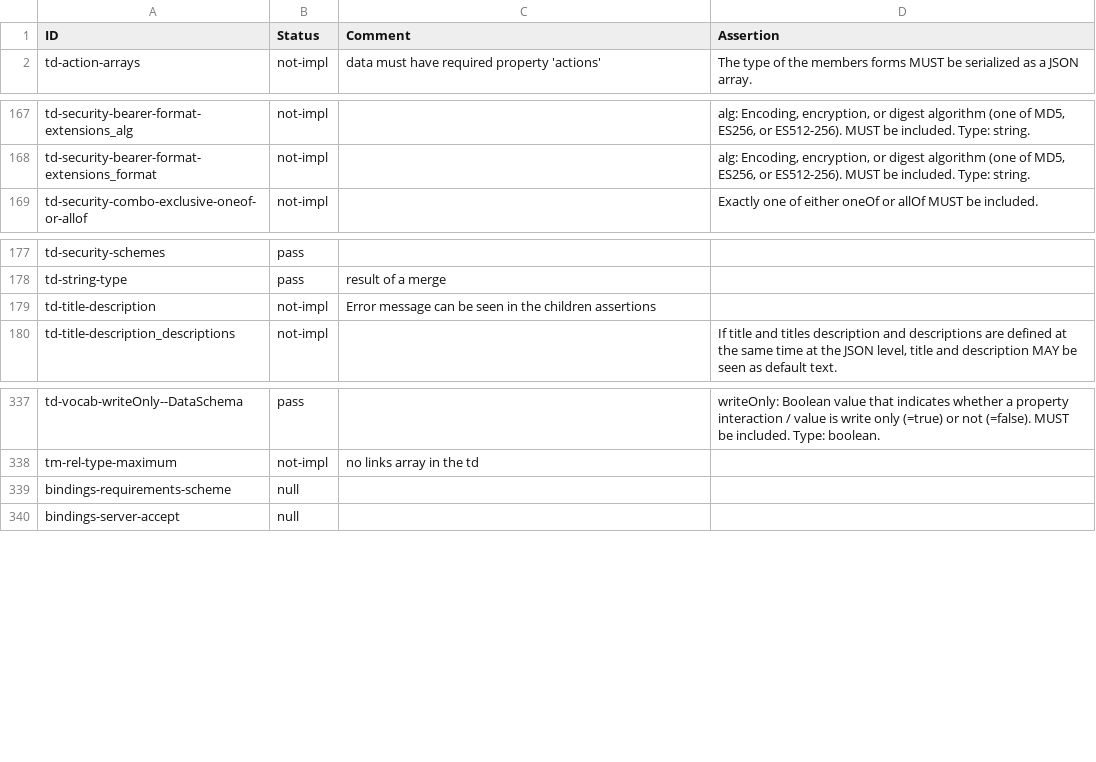
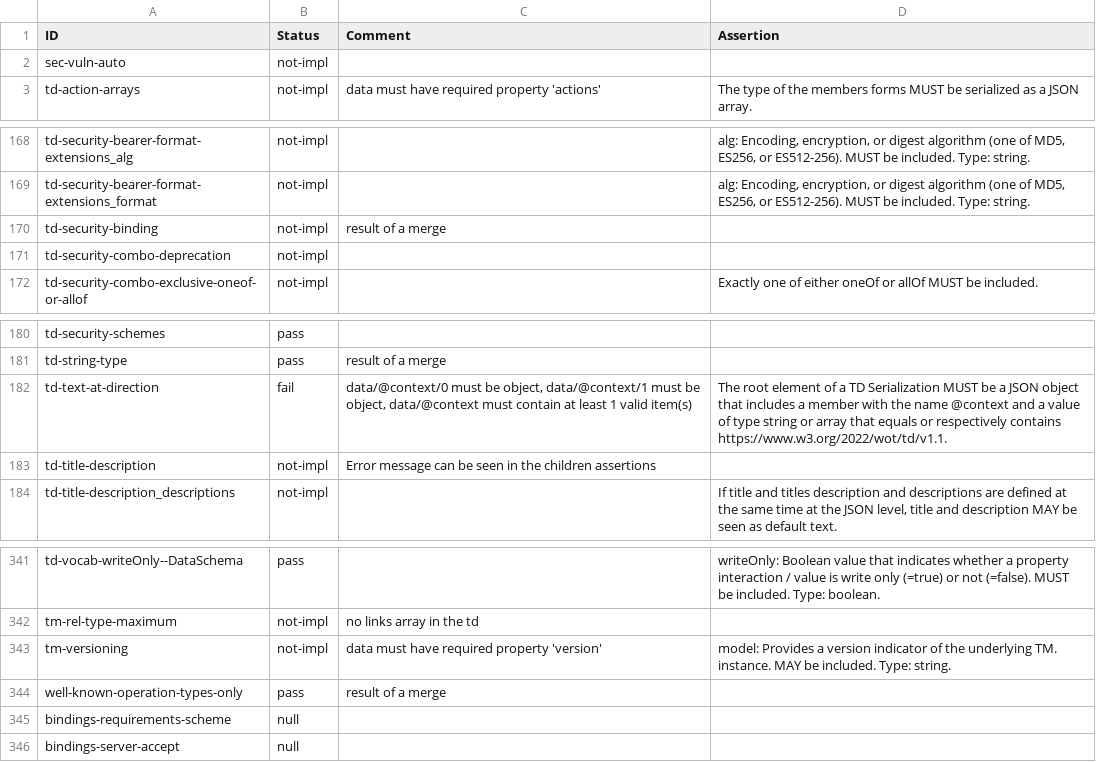
Before and after one commit to w3c/wot-thing-description, a CSV file: testing/inputs/results/hitachi-esp-idf.csv, drawn as a sheet; only a part is shown, gaps mark what is left out; the diff names each change by its address in the sheet, - before the commit and + after, or states it on an @@ line.

```diff
--- a/testing/inputs/results/hitachi-esp-idf.csv
+++ b/testing/inputs/results/hitachi-esp-idf.csv
+row 2: sec-vuln-auto | not-impl
+row 170: td-security-binding | not-impl | result of a merge
+row 171: td-security-combo-deprecation | not-impl
+row 182: td-text-at-direction | fail | data/@context/0 must be object, data/@context/1 must be object, data/@context must contain at least 1 valid item(s) | The root element of a TD Serialization MUST be a JSON object that includes a member with the name @context and a value of type string or array that equals or respectively contains https://www.w3.org/2022/wot/td/v1.1.
+row 343: tm-versioning | not-impl | data must have required property 'version' | model: Provides a version indicator of the underlying TM. instance. MAY be included. Type: string.
+row 344: well-known-operation-types-only | pass | result of a merge
```
Also changed, not shown: testing/inputs/results/Fujitsu.csv, testing/inputs/results/hitachi-node-red.csv, 22 other files.
